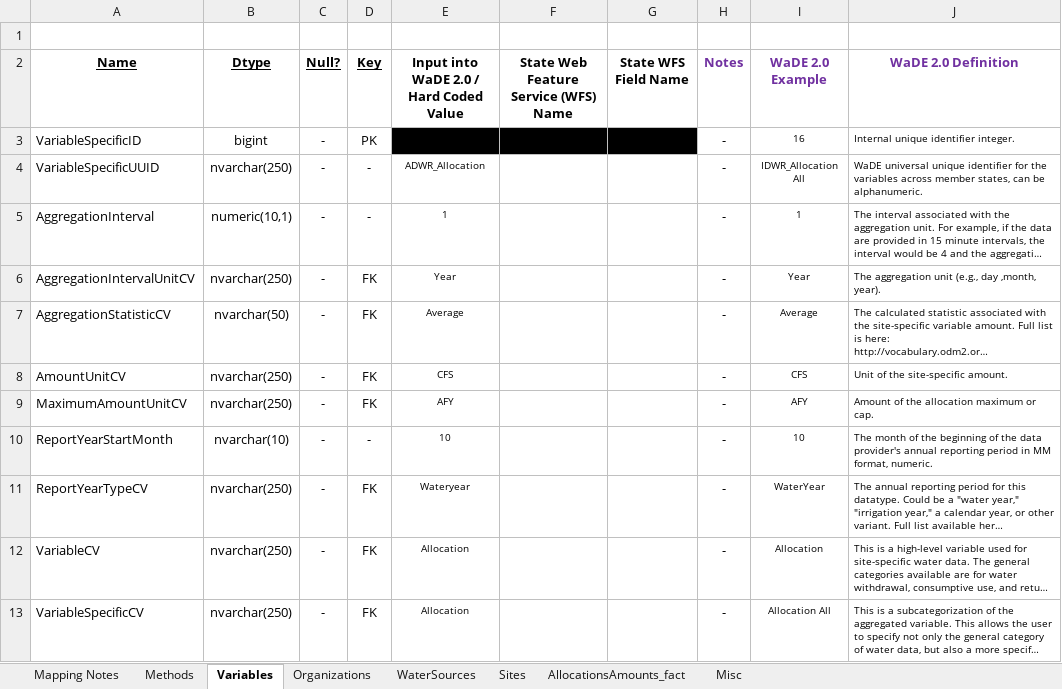
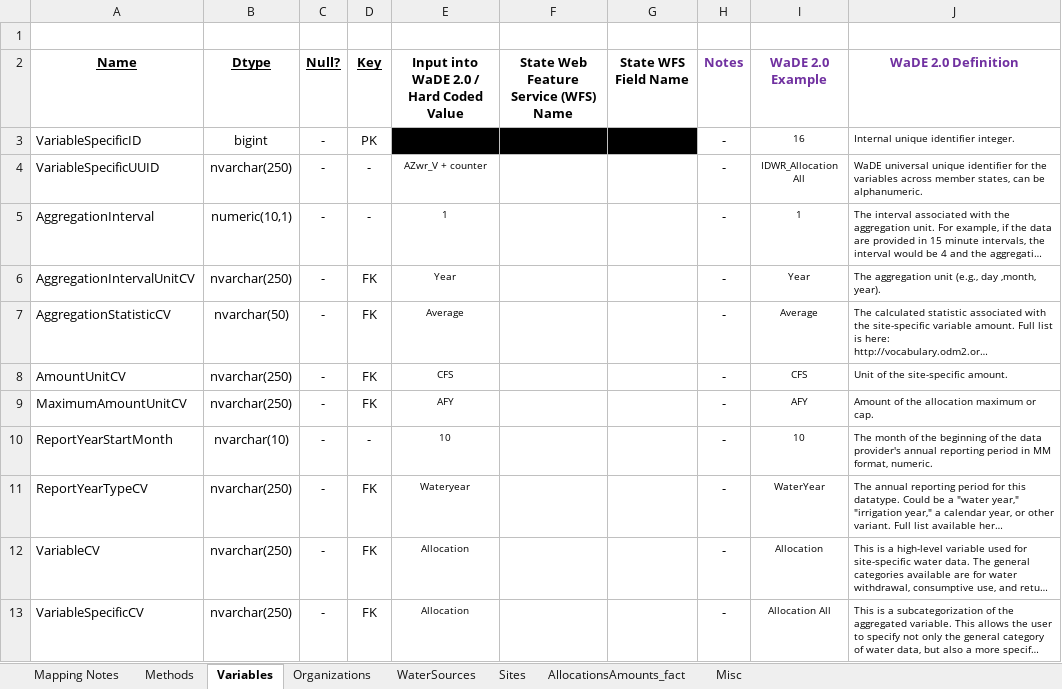
Before and after one commit to WSWCWaterDataExchange/MappingStatesDataToWaDE2.0, an Excel workbook: Arizona/WaterAllocation/AZ_GW_Allocation Schema Mapping to WaDE_QA.xlsx, sheet Variables, drawn as a sheet; long unchanged cells end in …; values as stored, in another font and other column widths than the file's, no borders; the diff names each change by its address in the sheet, - before the commit and + after, or states it on an @@ line.

```diff
--- a/Arizona/WaterAllocation/AZ_GW_Allocation Schema Mapping to WaDE_QA.xlsx (sheet Variables)
+++ b/Arizona/WaterAllocation/AZ_GW_Allocation Schema Mapping to WaDE_QA.xlsx (sheet Variables)
-E4: ADWR_Allocation
+E4: AZwr_V + counter
```
Also changed, not shown: sheet AllocationsAmounts_fact, sheet Methods, sheet Organizations, 3 other files.
